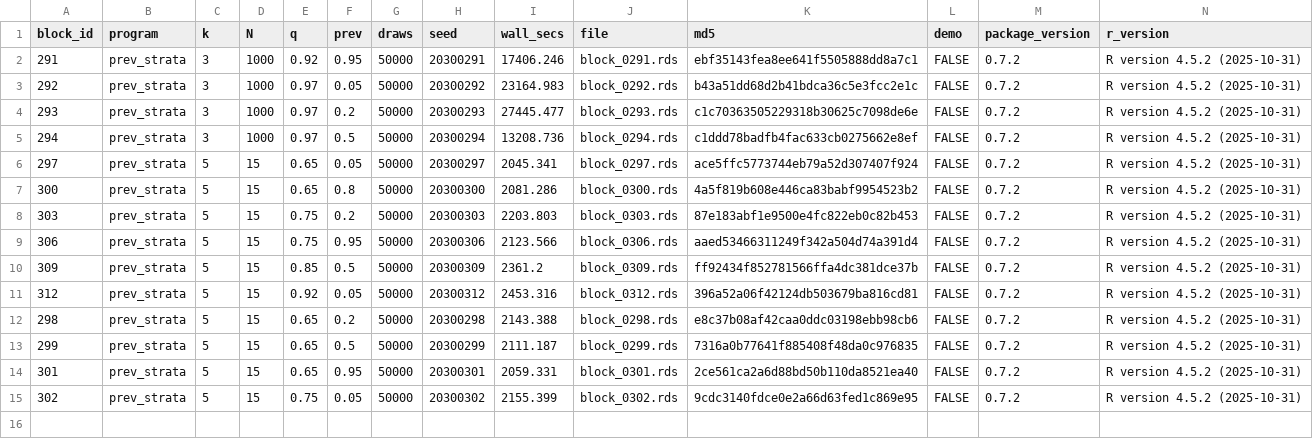
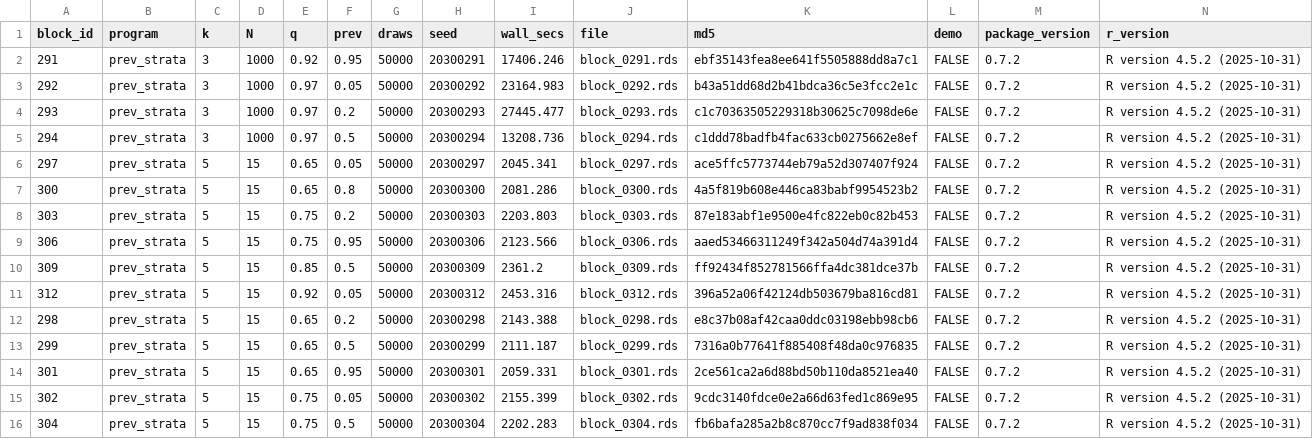
Before and after one commit to defense031/grassr, a CSV file: contrib/contributions/rachel-dill-gidaro-20260717-blocks291-335/bundle_manifest.csv, drawn as a sheet.

Commit message:
block 304 (tail_topup)

```diff
--- a/contrib/contributions/rachel-dill-gidaro-20260717-blocks291-335/bundle_manifest.csv
+++ b/contrib/contributions/rachel-dill-gidaro-20260717-blocks291-335/bundle_manifest.csv
@@ -15 +15,2 @@
 302,"prev_strata",5,15,0.75,0.05,50000,20300302,2155.399,"block_0302.rds","9cdc3140fdce0e2a66d63fed1c869e95",FALSE,"0.7.2","R version 4.5.2 (2025-10-31)"
+304,"prev_strata",5,15,0.75,0.5,50000,20300304,2202.283,"block_0304.rds","fb6bafa285a2b8c870cc7f9ad838f034",FALSE,"0.7.2","R version 4.5.2 (2025-10-31)"
```
Also changed, not shown: 1 other file.
